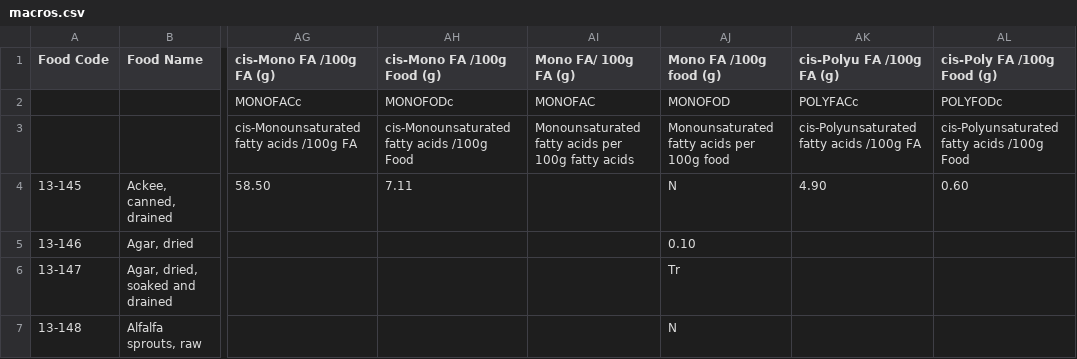
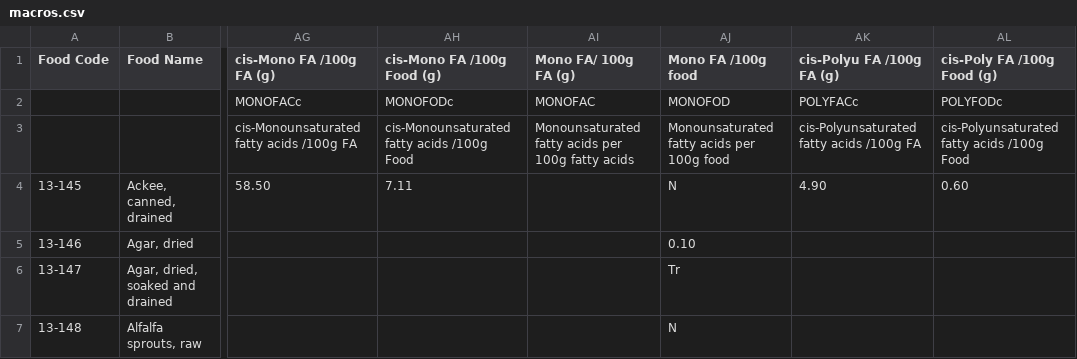
Before and after one commit to timothyhead/YesNutritionMacCanceWiddowson, a CSV file: macros.csv, drawn as a sheet; only a part is shown, gaps mark what is left out; the diff names each change by its address in the sheet, - before the commit and + after, or states it on an @@ line.

Commit message:
have readded proximates file from numbers deleted space satfat header

```diff
--- a/macros.csv
+++ b/macros.csv
-AJ1: Mono FA /100g food (g)
+AJ1: Mono FA /100g food
```
